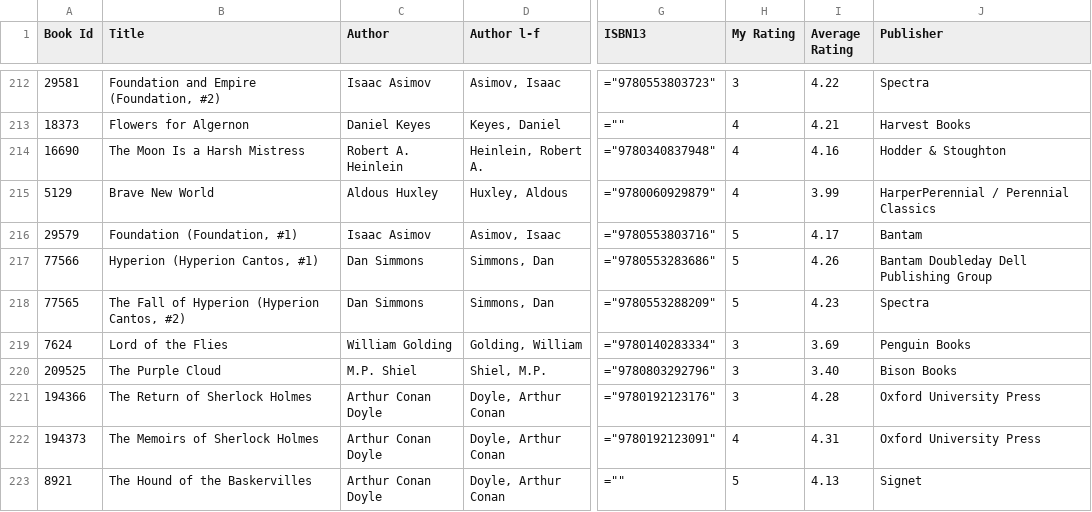
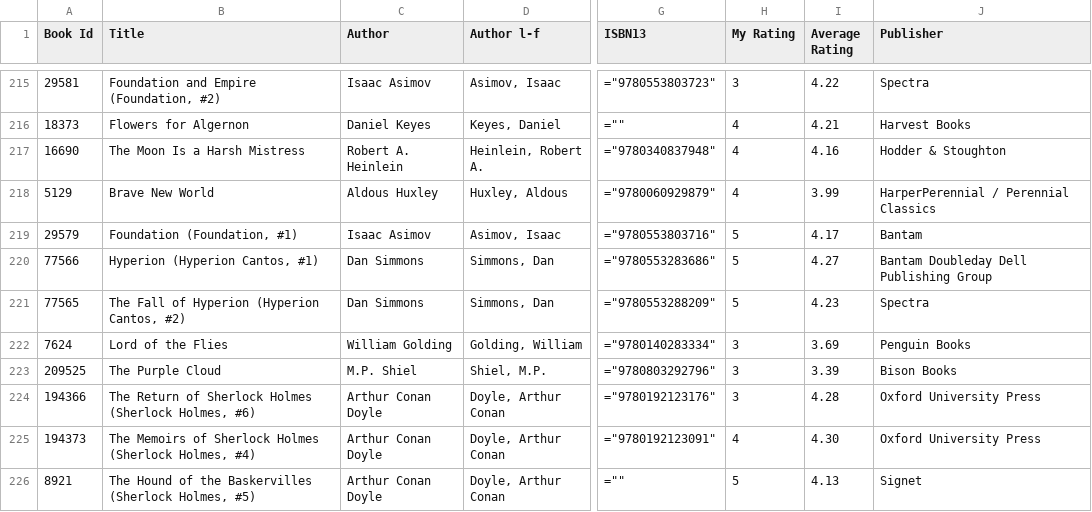
Before and after one commit to ananthakumaran/ananthakumaran.github.com, a CSV file: books.csv, drawn as a sheet; only a part is shown, gaps mark what is left out; addresses are those after the commit; the diff covers the shown part only; the diff names each change by its address in the sheet, - before the commit and + after, or states it on an @@ line.

```diff
--- a/books.csv
+++ b/books.csv
-I220 (Average Rating): 4.26
+I220 (Average Rating): 4.27
-I223 (Average Rating): 3.40
+I223 (Average Rating): 3.39
-B224 (Title): The Return of Sherlock Holmes
+B224 (Title): The Return of Sherlock Holmes (Sherlock Holmes, #6)
-B225 (Title): The Memoirs of Sherlock Holmes
+B225 (Title): The Memoirs of Sherlock Holmes (Sherlock Holmes, #4)
-I225 (Average Rating): 4.31
+I225 (Average Rating): 4.30
-B226 (Title): The Hound of the Baskervilles
+B226 (Title): The Hound of the Baskervilles (Sherlock Holmes, #5)
```
Also changed, not shown: 3 added rows and 73 edited cells elsewhere in this file, 5 other files.
